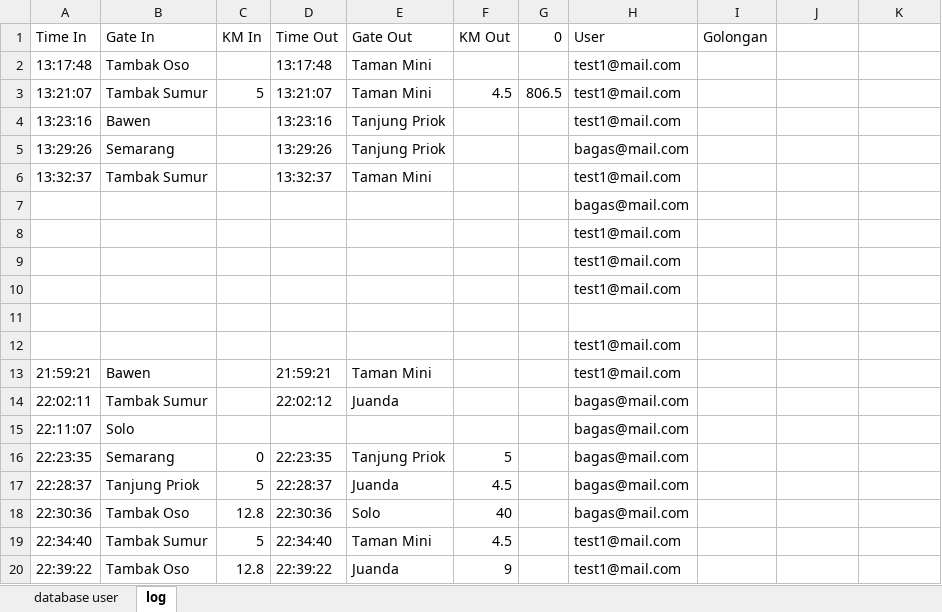
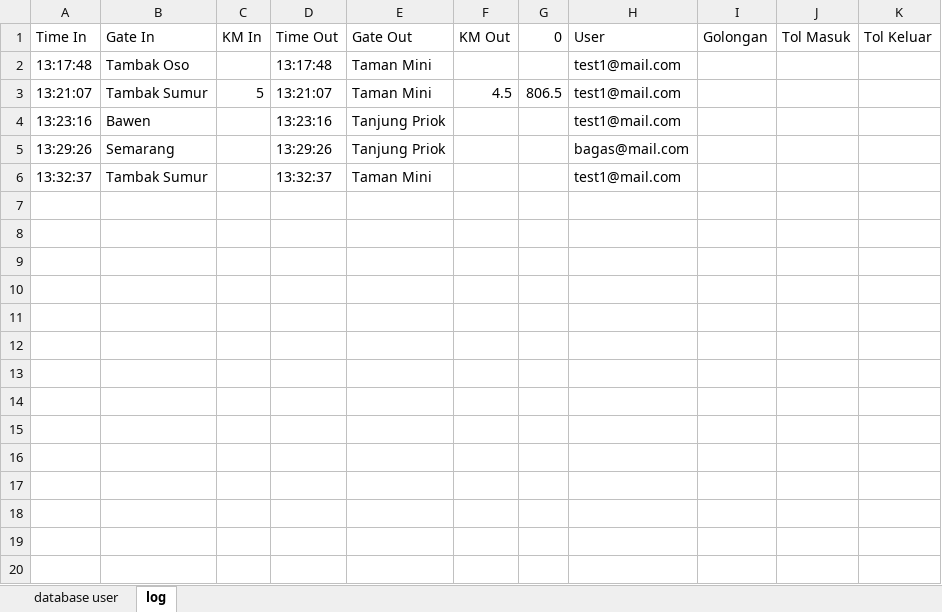
Before and after one commit to ZakiYudhistira/TubesPengkom11, an Excel workbook: database.xlsx, sheet log, drawn as a sheet; values as stored, in another font and other column widths than the file's, no borders; the diff names each change by its address in the sheet, - before the commit and + after, or states it on an @@ line.

Commit message:
updated golongan tol page

```diff
--- a/database.xlsx (sheet log)
+++ b/database.xlsx (sheet log)
-J1: (empty)
+J1: Tol Masuk
-K1: (empty)
+K1: Tol Keluar
-row 7:  |  |  |  |  |  |  | bagas@mail.com
-row 8:  |  |  |  |  |  |  | test1@mail.com
-row 9:  |  |  |  |  |  |  | test1@mail.com
-row 10:  |  |  |  |  |  |  | test1@mail.com
-row 11: (empty)
-row 12:  |  |  |  |  |  |  | test1@mail.com
-row 13: 21:59:21 | Bawen |  | 21:59:21 | Taman Mini |  |  | test1@mail.com
-row 14: 22:02:11 | Tambak Sumur |  | 22:02:12 | Juanda |  |  | bagas@mail.com
-row 15: 22:11:07 | Solo |  |  |  |  |  | bagas@mail.com
-row 16: 22:23:35 | Semarang | 0 | 22:23:35 | Tanjung Priok | 5 |  | bagas@mail.com
-row 17: 22:28:37 | Tanjung Priok | 5 | 22:28:37 | Juanda | 4.5 |  | bagas@mail.com
-row 18: 22:30:36 | Tambak Oso | 12.8 | 22:30:36 | Solo | 40 |  | bagas@mail.com
-row 19: 22:34:40 | Tambak Sumur | 5 | 22:34:40 | Taman Mini | 4.5 |  | test1@mail.com
-row 20: 22:39:22 | Tambak Oso | 12.8 | 22:39:22 | Juanda | 9 |  | test1@mail.com
```
Also changed, not shown: 3 other files.
